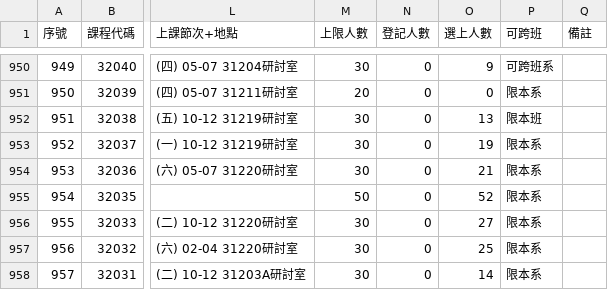
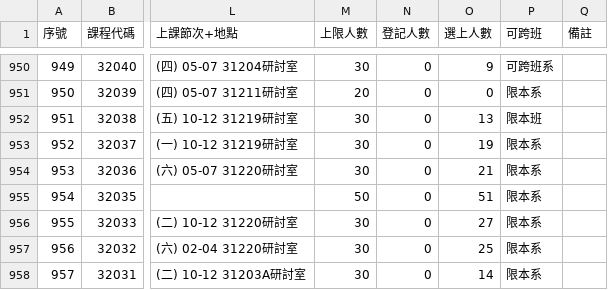
Before and after one commit to p66rkxwf/Course-Compass, a CSV file: data/raw/courses_114_1.csv, drawn as a sheet; only a part is shown, gaps mark what is left out; the diff names each change by its address in the sheet, - before the commit and + after, or states it on an @@ line.

```diff
--- a/data/raw/courses_114_1.csv
+++ b/data/raw/courses_114_1.csv
-O955 (選上人數): 52
+O955 (選上人數): 51
```
Also changed, not shown: data/raw/courses_113_2.csv, 2 other files.
